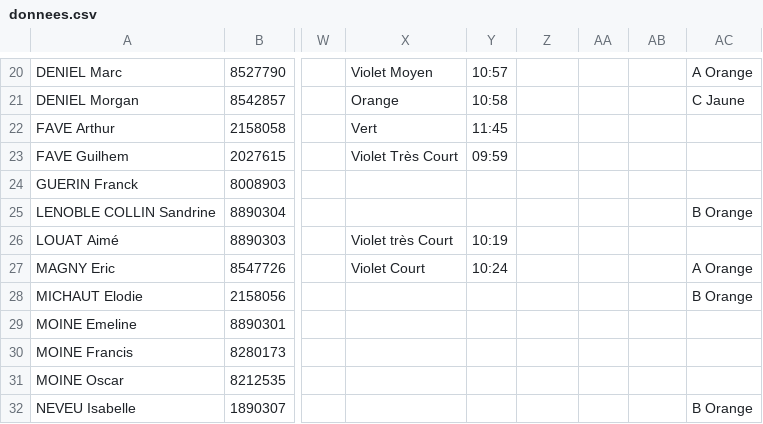
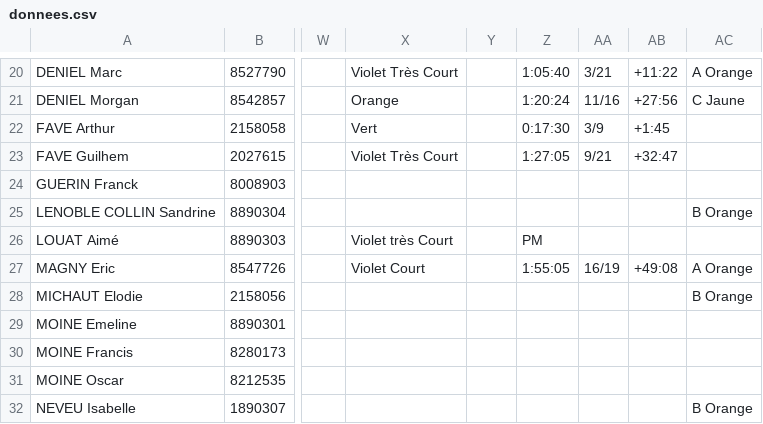
Before and after one commit to erikpier2/ycone_result_09, a CSV file: donnees.csv, drawn as a sheet; only a part is shown, gaps mark what is left out; the diff covers the shown part only; the diff names each change by its address in the sheet, - before the commit and + after, or states it on an @@ line.

```diff
--- a/donnees.csv
+++ b/donnees.csv
-X20: Violet Moyen
+X20: Violet Très Court
-Y20: 10:57
+Y20: (empty)
-Z20: (empty)
+Z20: 1:05:40
-AA20: (empty)
+AA20: 3/21
-AB20: (empty)
+AB20: +11:22
-Y21: 10:58
+Y21: (empty)
-Z21: (empty)
+Z21: 1:20:24
-AA21: (empty)
+AA21: 11/16
-AB21: (empty)
+AB21: +27:56
-Y22: 11:45
+Y22: (empty)
-Z22: (empty)
+Z22: 0:17:30
-AA22: (empty)
+AA22: 3/9
-AB22: (empty)
+AB22: +1:45
-Y23: 09:59
+Y23: (empty)
-Z23: (empty)
+Z23: 1:27:05
-AA23: (empty)
+AA23: 9/21
-AB23: (empty)
+AB23: +32:47
-Y26: 10:19
+Y26: (empty)
-Z26: (empty)
+Z26: PM
-Y27: 10:24
+Y27: (empty)
-Z27: (empty)
+Z27: 1:55:05
-AA27: (empty)
+AA27: 16/19
-AB27: (empty)
+AB27: +49:08
```
Also changed, not shown: 58 edited cells elsewhere in this file, 2 other files.
